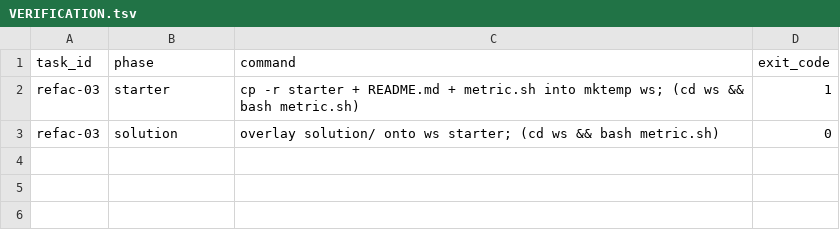
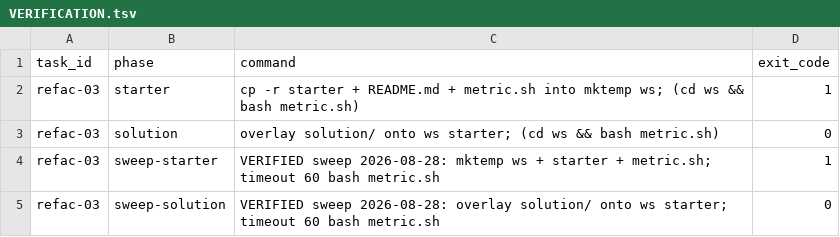
Before and after one commit to arbazkhan971/godmode, a TSV file: bench/tasks/refac-03/VERIFICATION.tsv, drawn as a sheet; the diff names each change by its address in the sheet, - before the commit and + after, or states it on an @@ line.

Commit message:
feat(bench): exit B1 — glm-5.3 pilot 4/4, corpus VERIFIED 30/30, gaming+PASS-line gates closed
- run-one.sh: single MODEL=zai/glm-5.3 var both arms (owner dispatch; glm-5 was
  rule-4's time-boxed quota-wall pin; 0 rows at switch) + model note per row
- pilot bug-01/feat-03 both arms: 4 rows, all metric_pass=1, clean notes, 74s
- VERIFIED sweep 30/30 (starter FAIL + solution overlay PASS), VERIFICATION.tsv rows
- security F1 fixed: test-01 sourceless .pyc guard blocks source-text cheat tests
  (cheat probe now nonzero); F2 fixed: 8 metrics print METRIC: PASS <task_id>
- INDEX 30x DONE->VERIFIED; ledger M3 Iteration 2

```diff
--- a/bench/tasks/refac-03/VERIFICATION.tsv
+++ b/bench/tasks/refac-03/VERIFICATION.tsv
+row 4: refac-03 | sweep-starter | VERIFIED sweep 2026-08-28: mktemp ws + starter + metric.sh; timeout 60 bash metric.sh | 1
+row 5: refac-03 | sweep-solution | VERIFIED sweep 2026-08-28: overlay solution/ onto ws starter; timeout 60 bash metric.sh | 0
```
Also changed, not shown: bench/tasks/refac-01/VERIFICATION.tsv, bench/tasks/refac-02/VERIFICATION.tsv, 40 other files.
